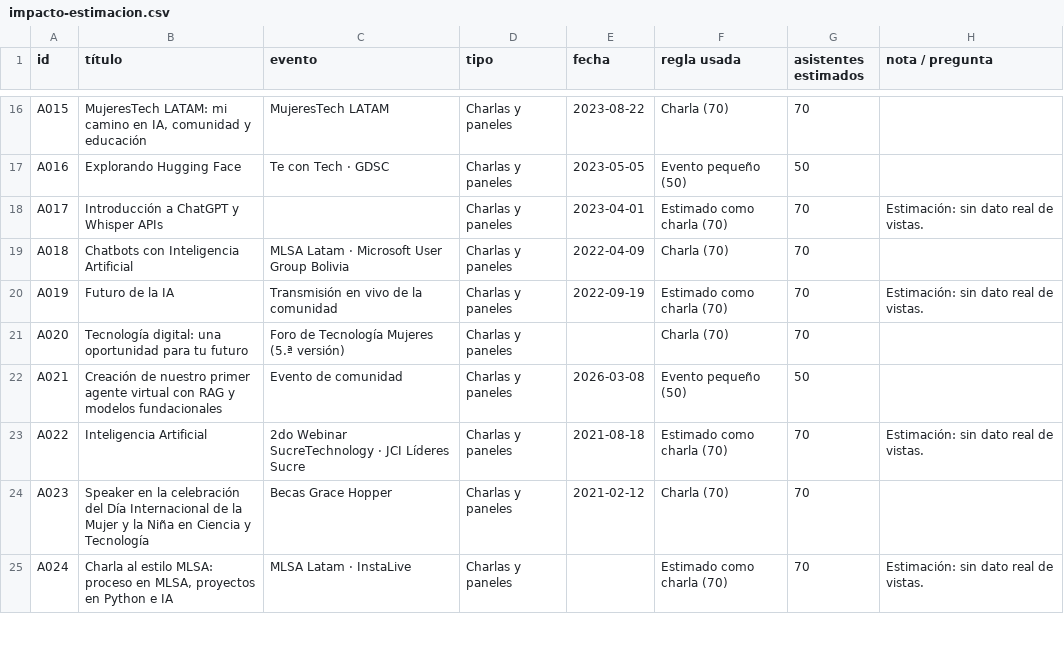
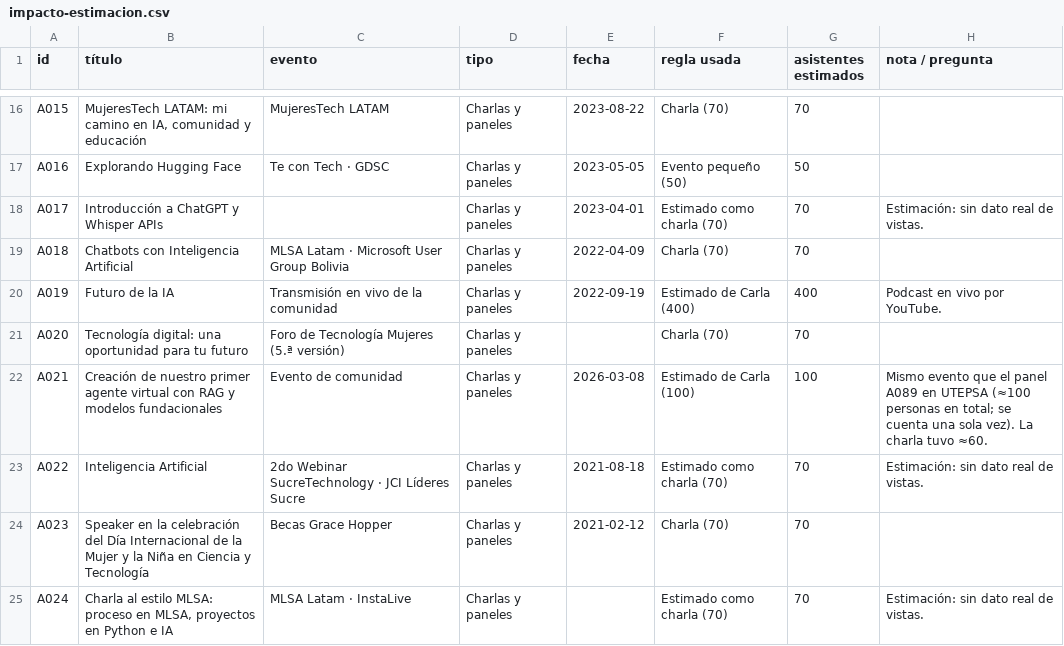
Before and after one commit to carlicode/carlicode-website, a CSV file: content/impacto/impacto-estimacion.csv, drawn as a sheet; only a part is shown, gaps mark what is left out; the diff covers the shown part only.

```diff
--- a/content/impacto/impacto-estimacion.csv
+++ b/content/impacto/impacto-estimacion.csv
@@ -19,5 +19,5 @@ A017,Introducción a ChatGPT y Whisper APIs,,Charlas y paneles,2023-04-01,Estima
 A018,Chatbots con Inteligencia Artificial,MLSA Latam · Microsoft User Group Bolivia,Charlas y paneles,2022-04-09,Charla (70),70,
-A019,Futuro de la IA,Transmisión en vivo de la comunidad,Charlas y paneles,2022-09-19,Estimado como charla (70),70,Estimación: sin dato real de vistas.
+A019,Futuro de la IA,Transmisión en vivo de la comunidad,Charlas y paneles,2022-09-19,Estimado de Carla (400),400,Podcast en vivo por YouTube.
 A020,Tecnología digital: una oportunidad para tu futuro,Foro de Tecnología Mujeres (5.ª versión),Charlas y paneles,,Charla (70),70,
-A021,Creación de nuestro primer agente virtual con RAG y modelos fundacionales,Evento de comunidad,Charlas y paneles,2026-03-08,Evento pequeño (50),50,
+A021,Creación de nuestro primer agente virtual con RAG y modelos fundacionales,Evento de comunidad,Charlas y paneles,2026-03-08,Estimado de Carla (100),100,Mismo evento que el panel A089 en UTEPSA (≈100 personas en total; se cuenta una sola vez). La charla tuvo ≈60.
 A022,Inteligencia Artificial,2do Webinar SucreTechnology · JCI Líderes Sucre,Charlas y paneles,2021-08-18,Estimado como charla (70),70,Estimación: sin dato real de vistas.
```
Also changed, not shown: 11 edited cells elsewhere in this file, 1 other file.
